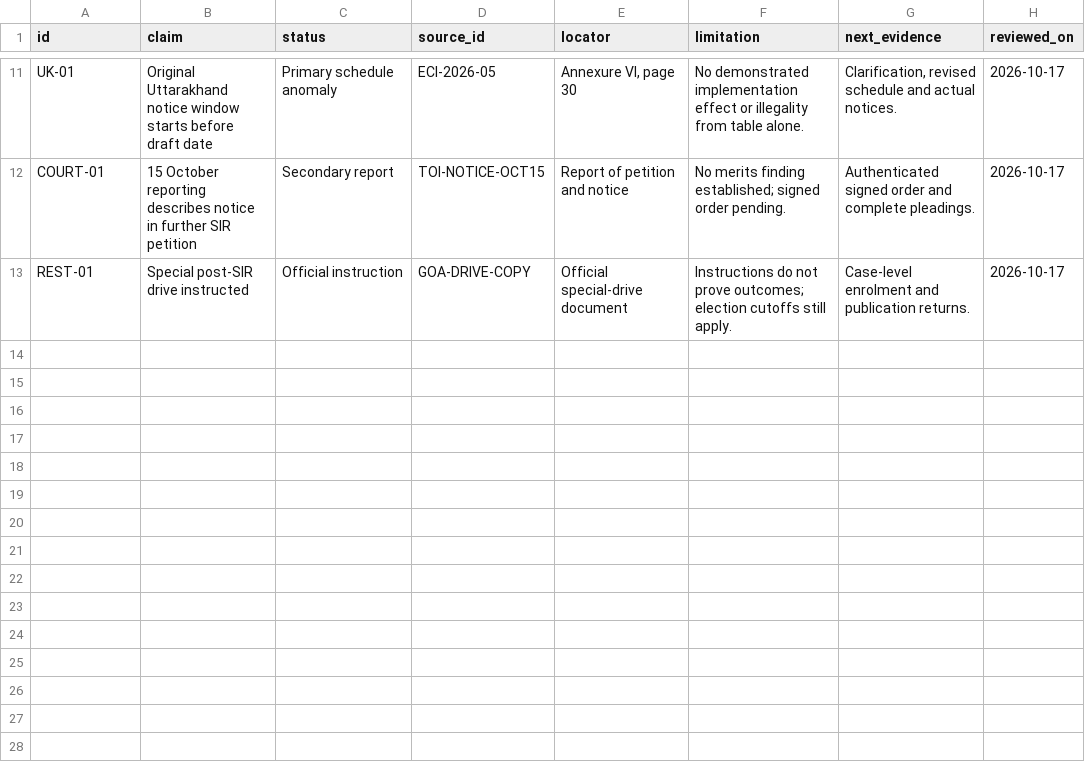
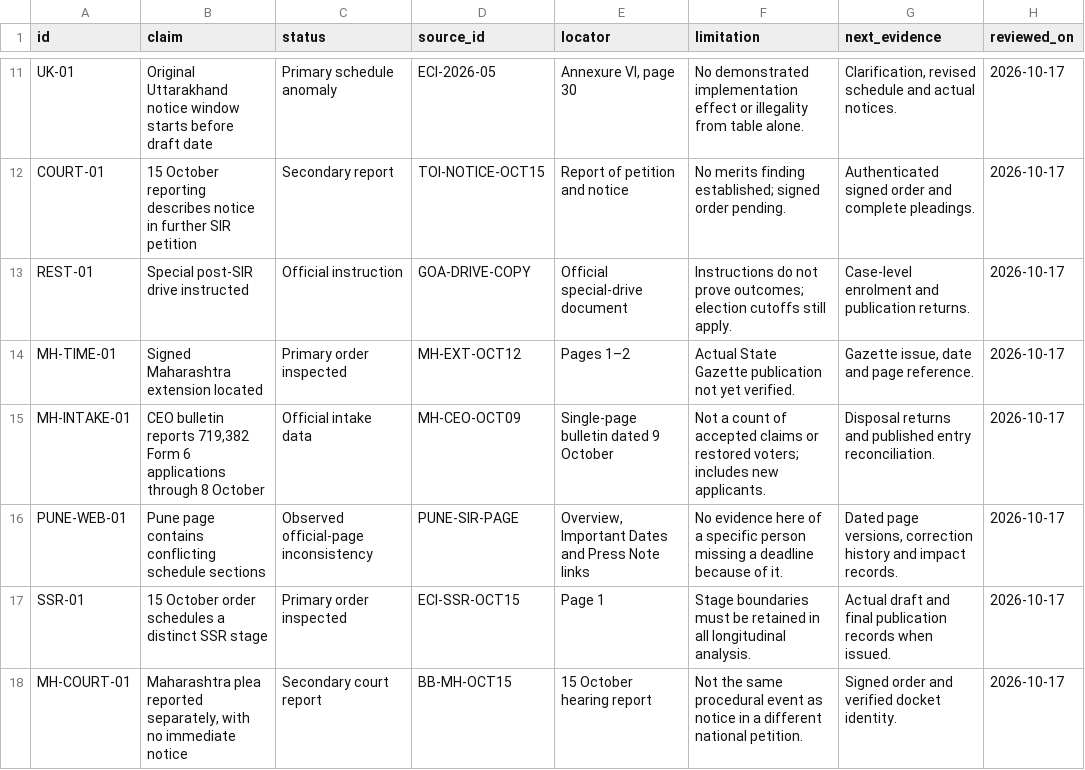
Before and after one commit to Ashish-Bhatia/the-sir-files, a CSV file: assets/claims.csv, drawn as a sheet; only a part is shown, gaps mark what is left out.

Commit message:
Extend SIR research with Maharashtra primary records and SSR stage reconciliation

```diff
--- a/assets/claims.csv
+++ b/assets/claims.csv
@@ -13 +13,6 @@ COURT-01,15 October reporting describes notice in further SIR petition,Secondary
 REST-01,Special post-SIR drive instructed,Official instruction,GOA-DRIVE-COPY,Official special-drive document,Instructions do not prove outcomes; election cutoffs still apply.,Case-level enrolment and publication returns.,2026-10-17
+MH-TIME-01,Signed Maharashtra extension located,Primary order inspected,MH-EXT-OCT12,Pages 1–2,Actual State Gazette publication not yet verified.,"Gazette issue, date and page reference.",2026-10-17
+MH-INTAKE-01,"CEO bulletin reports 719,382 Form 6 applications through 8 October",Official intake data,MH-CEO-OCT09,Single-page bulletin dated 9 October,Not a count of accepted claims or restored voters; includes new applicants.,Disposal returns and published entry reconciliation.,2026-10-17
+PUNE-WEB-01,Pune page contains conflicting schedule sections,Observed official-page inconsistency,PUNE-SIR-PAGE,"Overview, Important Dates and Press Note links",No evidence here of a specific person missing a deadline because of it.,"Dated page versions, correction history and impact records.",2026-10-17
+SSR-01,15 October order schedules a distinct SSR stage,Primary order inspected,ECI-SSR-OCT15,Page 1,Stage boundaries must be retained in all longitudinal analysis.,Actual draft and final publication records when issued.,2026-10-17
+MH-COURT-01,"Maharashtra plea reported separately, with no immediate notice",Secondary court report,BB-MH-OCT15,15 October hearing report,Not the same procedural event as notice in a different national petition.,Signed order and verified docket identity.,2026-10-17
```
Also changed, not shown: 17 other files.
